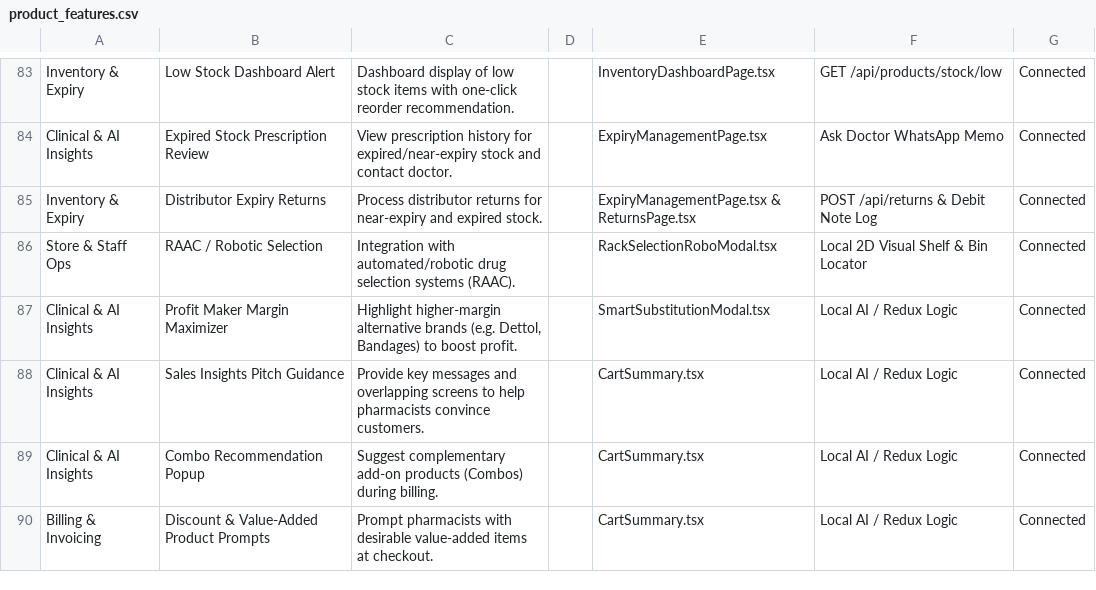
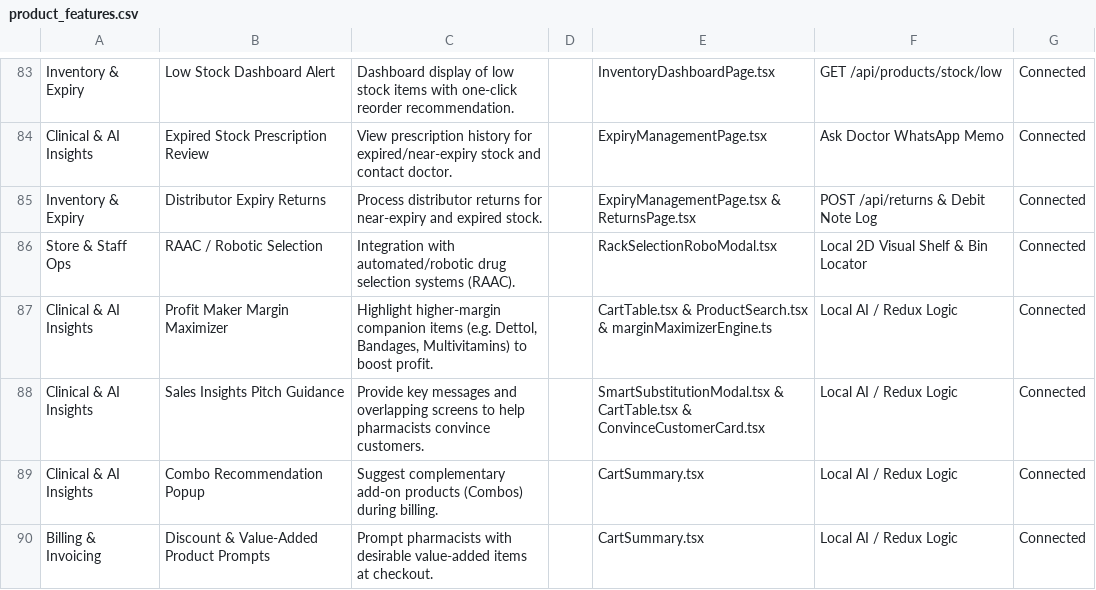
Before and after one commit to ammarraza1199/Pharma_project, a CSV file: product_features.csv, drawn as a sheet; only a part is shown, gaps mark what is left out.

Commit message:
feat: implement profit maker engine, customer convince card, and smart clinical combo bundles (tasks 45, 46, 47)

```diff
--- a/product_features.csv
+++ b/product_features.csv
@@ -86,4 +86,4 @@ Inventory & Expiry,Distributor Expiry Returns,Process distributor returns for ne
 Store & Staff Ops,RAAC / Robotic Selection,Integration with automated/robotic drug selection systems (RAAC).,,RackSelectionRoboModal.tsx,Local 2D Visual Shelf & Bin Locator,Connected
-Clinical & AI Insights,Profit Maker Margin Maximizer,"Highlight higher-margin alternative brands (e.g. Dettol, Bandages) to boost profit.",,SmartSubstitutionModal.tsx,Local AI / Redux Logic,Connected
-Clinical & AI Insights,Sales Insights Pitch Guidance,Provide key messages and overlapping screens to help pharmacists convince customers.,,CartSummary.tsx,Local AI / Redux Logic,Connected
+Clinical & AI Insights,Profit Maker Margin Maximizer,"Highlight higher-margin companion items (e.g. Dettol, Bandages, Multivitamins) to boost profit.",,CartTable.tsx & ProductSearch.tsx & marginMaximizerEngine.ts,Local AI / Redux Logic,Connected
+Clinical & AI Insights,Sales Insights Pitch Guidance,Provide key messages and overlapping screens to help pharmacists convince customers.,,SmartSubstitutionModal.tsx & CartTable.tsx & ConvinceCustomerCard.tsx,Local AI / Redux Logic,Connected
 Clinical & AI Insights,Combo Recommendation Popup,Suggest complementary add-on products (Combos) during billing.,,CartSummary.tsx,Local AI / Redux Logic,Connected
```
Also changed, not shown: 11 other files.
